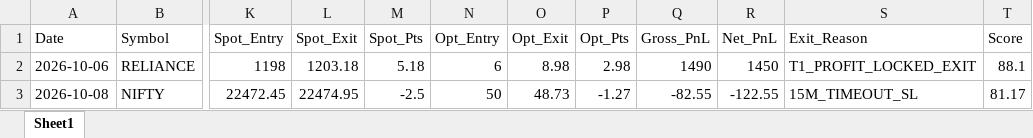
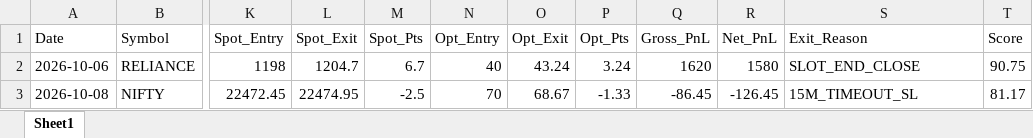
Before and after one commit to manojmukati/alpha-option-buyer, an Excel workbook: alpha_profile_oi_system/Alpha_Latest_5Day_Ending_Today_Backtest.xlsx, sheet Sheet1, drawn as a sheet; only a part is shown, gaps mark what is left out; values as stored, in another font and other column widths than the file's, no borders; the diff names each change by its address in the sheet, - before the commit and + after, or states it on an @@ line.

```diff
--- a/alpha_profile_oi_system/Alpha_Latest_5Day_Ending_Today_Backtest.xlsx (sheet Sheet1)
+++ b/alpha_profile_oi_system/Alpha_Latest_5Day_Ending_Today_Backtest.xlsx (sheet Sheet1)
-L2 (Spot_Exit): 1203.18
+L2 (Spot_Exit): 1204.7
-M2 (Spot_Pts): 5.18
+M2 (Spot_Pts): 6.7
-N2 (Opt_Entry): 6
+N2 (Opt_Entry): 40
-O2 (Opt_Exit): 8.98
+O2 (Opt_Exit): 43.24
-P2 (Opt_Pts): 2.98
+P2 (Opt_Pts): 3.24
-Q2 (Gross_PnL): 1490
+Q2 (Gross_PnL): 1620
-R2 (Net_PnL): 1450
+R2 (Net_PnL): 1580
-S2 (Exit_Reason): T1_PROFIT_LOCKED_EXIT
+S2 (Exit_Reason): SLOT_END_CLOSE
-T2 (Score): 88.1
+T2 (Score): 90.75
-N3 (Opt_Entry): 50
+N3 (Opt_Entry): 70
-O3 (Opt_Exit): 48.73
+O3 (Opt_Exit): 68.67
-P3 (Opt_Pts): -1.27
+P3 (Opt_Pts): -1.33
-Q3 (Gross_PnL): -82.55
+Q3 (Gross_PnL): -86.45
-R3 (Net_PnL): -122.55
+R3 (Net_PnL): -126.45
```
Also changed, not shown: 3 other files.
